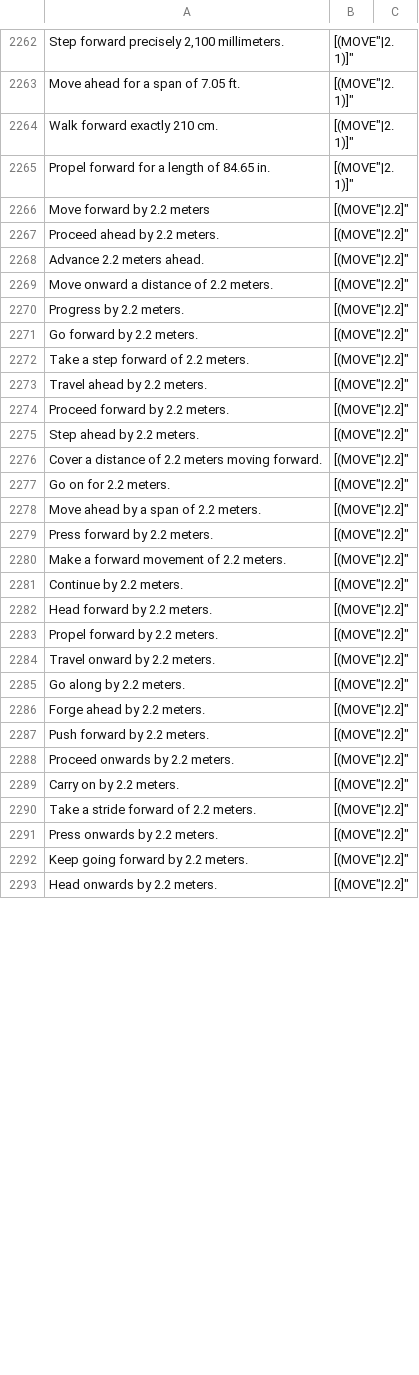
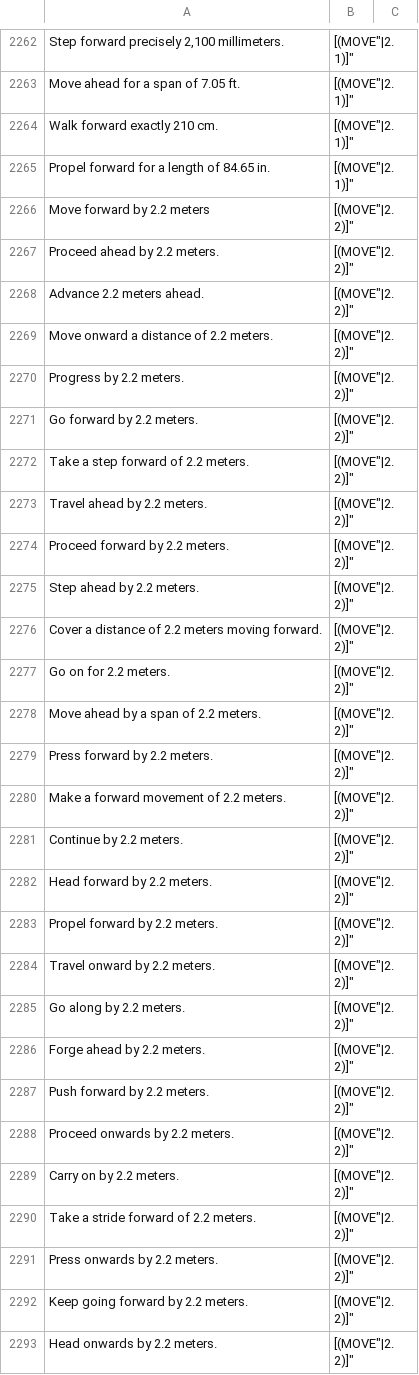
Before and after one commit to ucl-nlnt/virtualttbot, a CSV file: workspace/src/sensors/sensors/Prompts/combined.csv, drawn as a sheet; only a part is shown, gaps mark what is left out; the diff covers the shown part only.

Commit message:
integrated csv prompts in prompt_randomizer

```diff
--- a/workspace/src/sensors/sensors/Prompts/combined.csv
+++ b/workspace/src/sensors/sensors/Prompts/combined.csv
@@ -2265,29 +2265,29 @@ Walk forward exactly 210 cm.,"[("MOVE"|2.1)]"
 Propel forward for a length of 84.65 in.,"[("MOVE"|2.1)]"
-Move forward by 2.2 meters,"[("MOVE"|2.2]"
-Proceed ahead by 2.2 meters.,"[("MOVE"|2.2]"
-Advance 2.2 meters ahead.,"[("MOVE"|2.2]"
-Move onward a distance of 2.2 meters.,"[("MOVE"|2.2]"
-Progress by 2.2 meters.,"[("MOVE"|2.2]"
-Go forward by 2.2 meters.,"[("MOVE"|2.2]"
-Take a step forward of 2.2 meters.,"[("MOVE"|2.2]"
-Travel ahead by 2.2 meters.,"[("MOVE"|2.2]"
-Proceed forward by 2.2 meters.,"[("MOVE"|2.2]"
-Step ahead by 2.2 meters.,"[("MOVE"|2.2]"
-Cover a distance of 2.2 meters moving forward.,"[("MOVE"|2.2]"
-Go on for 2.2 meters.,"[("MOVE"|2.2]"
-Move ahead by a span of 2.2 meters.,"[("MOVE"|2.2]"
-Press forward by 2.2 meters.,"[("MOVE"|2.2]"
-Make a forward movement of 2.2 meters.,"[("MOVE"|2.2]"
-Continue by 2.2 meters.,"[("MOVE"|2.2]"
-Head forward by 2.2 meters.,"[("MOVE"|2.2]"
-Propel forward by 2.2 meters.,"[("MOVE"|2.2]"
-Travel onward by 2.2 meters.,"[("MOVE"|2.2]"
-Go along by 2.2 meters.,"[("MOVE"|2.2]"
-Forge ahead by 2.2 meters.,"[("MOVE"|2.2]"
-Push forward by 2.2 meters.,"[("MOVE"|2.2]"
-Proceed onwards by 2.2 meters.,"[("MOVE"|2.2]"
-Carry on by 2.2 meters.,"[("MOVE"|2.2]"
-Take a stride forward of 2.2 meters.,"[("MOVE"|2.2]"
-Press onwards by 2.2 meters.,"[("MOVE"|2.2]"
-Keep going forward by 2.2 meters.,"[("MOVE"|2.2]"
-Head onwards by 2.2 meters.,"[("MOVE"|2.2]"
+Move forward by 2.2 meters,"[("MOVE"|2.2)]"
+Proceed ahead by 2.2 meters.,"[("MOVE"|2.2)]"
+Advance 2.2 meters ahead.,"[("MOVE"|2.2)]"
+Move onward a distance of 2.2 meters.,"[("MOVE"|2.2)]"
+Progress by 2.2 meters.,"[("MOVE"|2.2)]"
+Go forward by 2.2 meters.,"[("MOVE"|2.2)]"
+Take a step forward of 2.2 meters.,"[("MOVE"|2.2)]"
+Travel ahead by 2.2 meters.,"[("MOVE"|2.2)]"
+Proceed forward by 2.2 meters.,"[("MOVE"|2.2)]"
+Step ahead by 2.2 meters.,"[("MOVE"|2.2)]"
+Cover a distance of 2.2 meters moving forward.,"[("MOVE"|2.2)]"
+Go on for 2.2 meters.,"[("MOVE"|2.2)]"
+Move ahead by a span of 2.2 meters.,"[("MOVE"|2.2)]"
+Press forward by 2.2 meters.,"[("MOVE"|2.2)]"
+Make a forward movement of 2.2 meters.,"[("MOVE"|2.2)]"
+Continue by 2.2 meters.,"[("MOVE"|2.2)]"
+Head forward by 2.2 meters.,"[("MOVE"|2.2)]"
+Propel forward by 2.2 meters.,"[("MOVE"|2.2)]"
+Travel onward by 2.2 meters.,"[("MOVE"|2.2)]"
+Go along by 2.2 meters.,"[("MOVE"|2.2)]"
+Forge ahead by 2.2 meters.,"[("MOVE"|2.2)]"
+Push forward by 2.2 meters.,"[("MOVE"|2.2)]"
+Proceed onwards by 2.2 meters.,"[("MOVE"|2.2)]"
+Carry on by 2.2 meters.,"[("MOVE"|2.2)]"
+Take a stride forward of 2.2 meters.,"[("MOVE"|2.2)]"
+Press onwards by 2.2 meters.,"[("MOVE"|2.2)]"
+Keep going forward by 2.2 meters.,"[("MOVE"|2.2)]"
+Head onwards by 2.2 meters.,"[("MOVE"|2.2)]"
```
Also changed, not shown: 63 edited cells elsewhere in this file, 2 other files.
